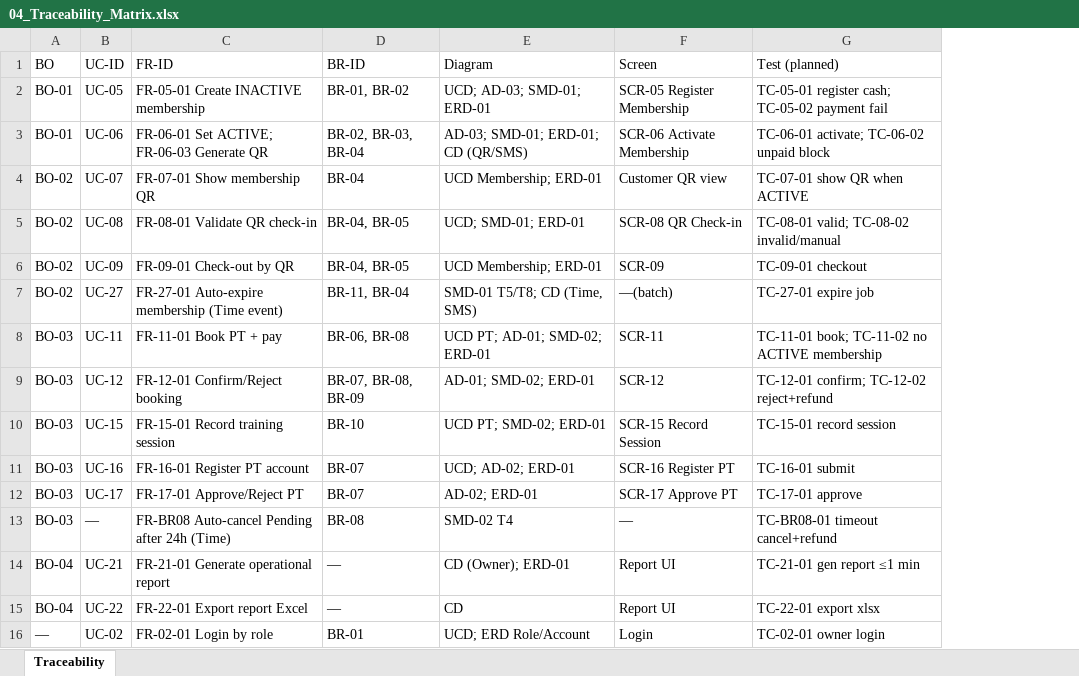
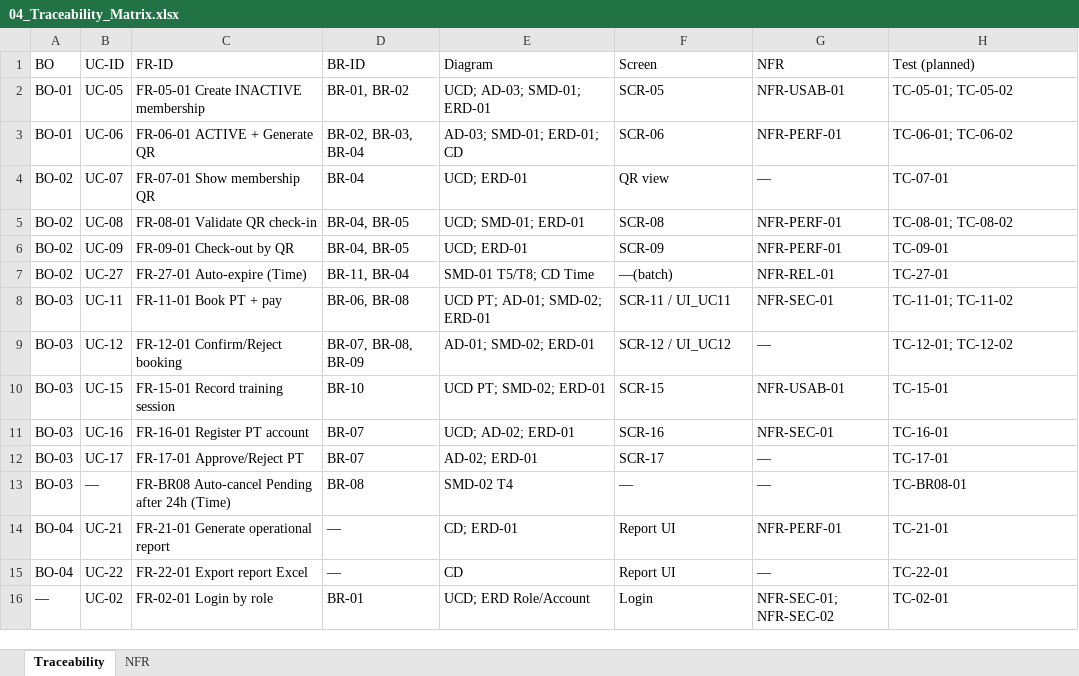
Before and after one commit to phuocvanday/SWR302-GroupOfFour, an Excel workbook: 04_Traceability_Matrix.xlsx, sheet Traceability, drawn as a sheet; only a part is shown; values as stored, in another font and other column widths than the file's, no borders; addresses are those after the commit; the diff covers the shown part only; the diff names each change by its address in the sheet, - before the commit and + after, or states it on an @@ line.

```diff
--- a/04_Traceability_Matrix.xlsx (sheet Traceability)
+++ b/04_Traceability_Matrix.xlsx (sheet Traceability)
+sheet tab: NFR
+column G (NFR), rows 2-16: NFR-USAB-01 | NFR-PERF-01 | — | NFR-PERF-01 | NFR-PERF-01 | NFR-REL-01 | NFR-SEC-01 | — | NFR-USAB-01 | NFR-SEC-01 | — | — | NFR-PERF-01 | — | NFR-SEC-01; NFR-SEC-02
-F2 (Screen): SCR-05 Register Membership
+F2 (Screen): SCR-05
-H2 (Test (planned)): TC-05-01 register cash; TC-05-02 payment fail
+H2 (Test (planned)): TC-05-01; TC-05-02
-C3 (FR-ID): FR-06-01 Set ACTIVE; FR-06-03 Generate QR
+C3 (FR-ID): FR-06-01 ACTIVE + Generate QR
-E3 (Diagram): AD-03; SMD-01; ERD-01; CD (QR/SMS)
+E3 (Diagram): AD-03; SMD-01; ERD-01; CD
-F3 (Screen): SCR-06 Activate Membership
+F3 (Screen): SCR-06
-H3 (Test (planned)): TC-06-01 activate; TC-06-02 unpaid block
+H3 (Test (planned)): TC-06-01; TC-06-02
-E4 (Diagram): UCD Membership; ERD-01
+E4 (Diagram): UCD; ERD-01
-F4 (Screen): Customer QR view
+F4 (Screen): QR view
-H4 (Test (planned)): TC-07-01 show QR when ACTIVE
+H4 (Test (planned)): TC-07-01
-F5 (Screen): SCR-08 QR Check-in
+F5 (Screen): SCR-08
-H5 (Test (planned)): TC-08-01 valid; TC-08-02 invalid/manual
+H5 (Test (planned)): TC-08-01; TC-08-02
-E6 (Diagram): UCD Membership; ERD-01
+E6 (Diagram): UCD; ERD-01
-H6 (Test (planned)): TC-09-01 checkout
+H6 (Test (planned)): TC-09-01
-C7 (FR-ID): FR-27-01 Auto-expire membership (Time event)
+C7 (FR-ID): FR-27-01 Auto-expire (Time)
-E7 (Diagram): SMD-01 T5/T8; CD (Time, SMS)
+E7 (Diagram): SMD-01 T5/T8; CD Time
-H7 (Test (planned)): TC-27-01 expire job
+H7 (Test (planned)): TC-27-01
-F8 (Screen): SCR-11
+F8 (Screen): SCR-11 / UI_UC11
-H8 (Test (planned)): TC-11-01 book; TC-11-02 no ACTIVE membership
+H8 (Test (planned)): TC-11-01; TC-11-02
-F9 (Screen): SCR-12
+F9 (Screen): SCR-12 / UI_UC12
-H9 (Test (planned)): TC-12-01 confirm; TC-12-02 reject+refund
+H9 (Test (planned)): TC-12-01; TC-12-02
-F10 (Screen): SCR-15 Record Session
+F10 (Screen): SCR-15
-H10 (Test (planned)): TC-15-01 record session
+H10 (Test (planned)): TC-15-01
-F11 (Screen): SCR-16 Register PT
+F11 (Screen): SCR-16
-H11 (Test (planned)): TC-16-01 submit
+H11 (Test (planned)): TC-16-01
-F12 (Screen): SCR-17 Approve PT
+F12 (Screen): SCR-17
-H12 (Test (planned)): TC-17-01 approve
+H12 (Test (planned)): TC-17-01
-H13 (Test (planned)): TC-BR08-01 timeout cancel+refund
+H13 (Test (planned)): TC-BR08-01
-E14 (Diagram): CD (Owner); ERD-01
+E14 (Diagram): CD; ERD-01
-H14 (Test (planned)): TC-21-01 gen report ≤1 min
+H14 (Test (planned)): TC-21-01
-H15 (Test (planned)): TC-22-01 export xlsx
+H15 (Test (planned)): TC-22-01
-H16 (Test (planned)): TC-02-01 owner login
+H16 (Test (planned)): TC-02-01
```
Also changed, not shown: 5 added rows and 1 edited cell elsewhere in this sheet, 05_TeamWork.xlsx, 6 other files.
